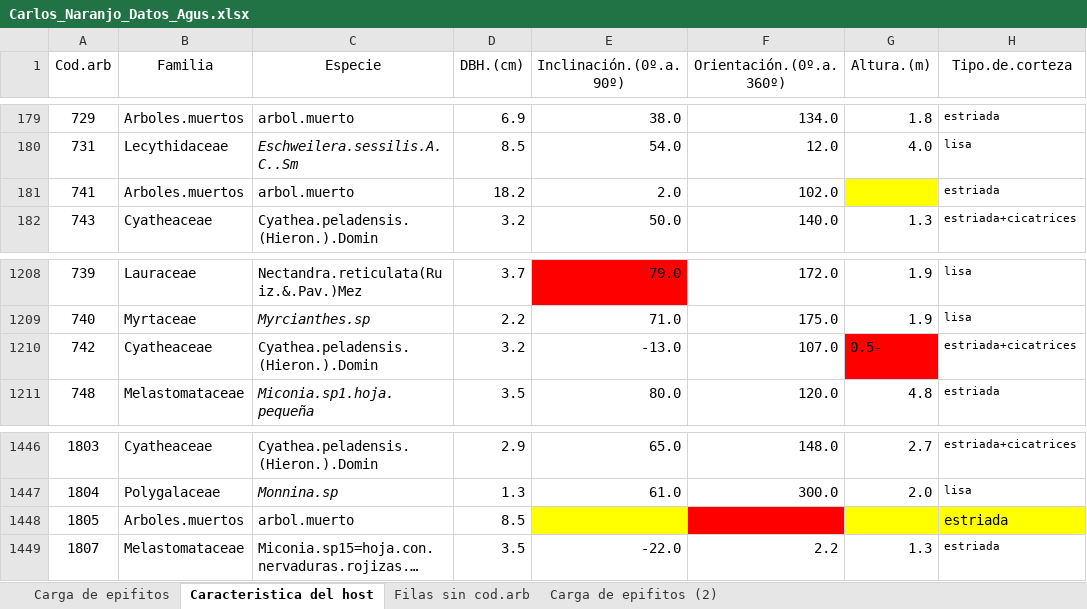
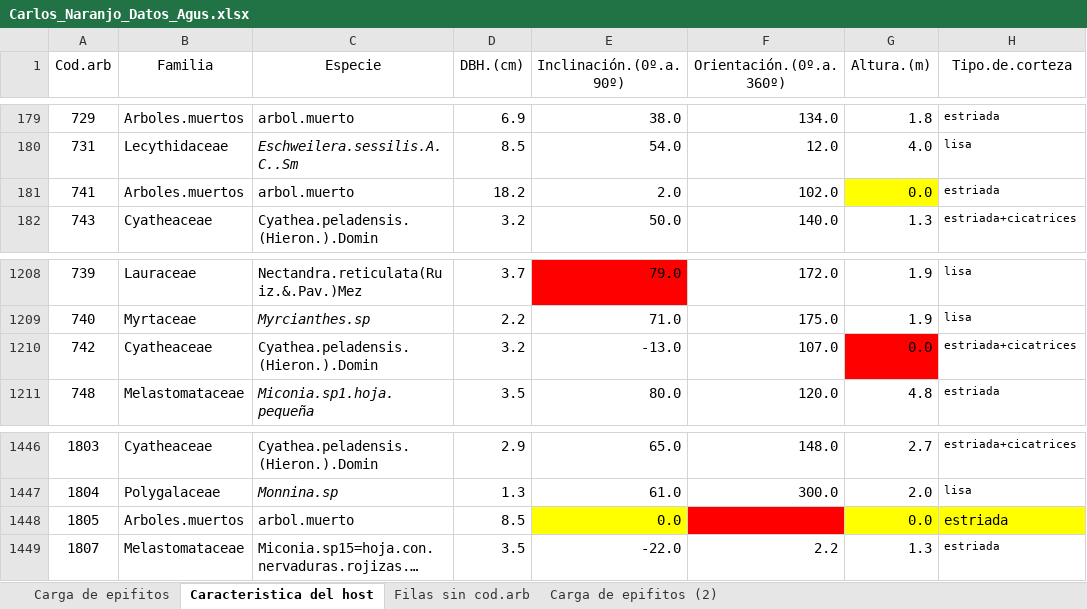
Before and after one commit to AgusLespi/naranjo, an Excel workbook: Carlos_Naranjo_Datos_Agus.xlsx, sheet Caracteristica del host, drawn as a sheet; only a part is shown, gaps mark what is left out; long unchanged cells end in …; values as stored, in another font and other column widths than the file's, no borders; the diff names each change by its address in the sheet, - before the commit and + after, or states it on an @@ line.

Commit message:
CAMBIO 7. Col altura

```diff
--- a/Carlos_Naranjo_Datos_Agus.xlsx (sheet Caracteristica del host)
+++ b/Carlos_Naranjo_Datos_Agus.xlsx (sheet Caracteristica del host)
-G181 (Altura.(m)): (empty)
+G181 (Altura.(m)): 0.0
-G1210 (Altura.(m)): 0.5-
+G1210 (Altura.(m)): 0.0
-E1448 (Inclinación.(0º.a.90º)): (empty)
+E1448 (Inclinación.(0º.a.90º)): 0.0
-G1448 (Altura.(m)): (empty)
+G1448 (Altura.(m)): 0.0
```
